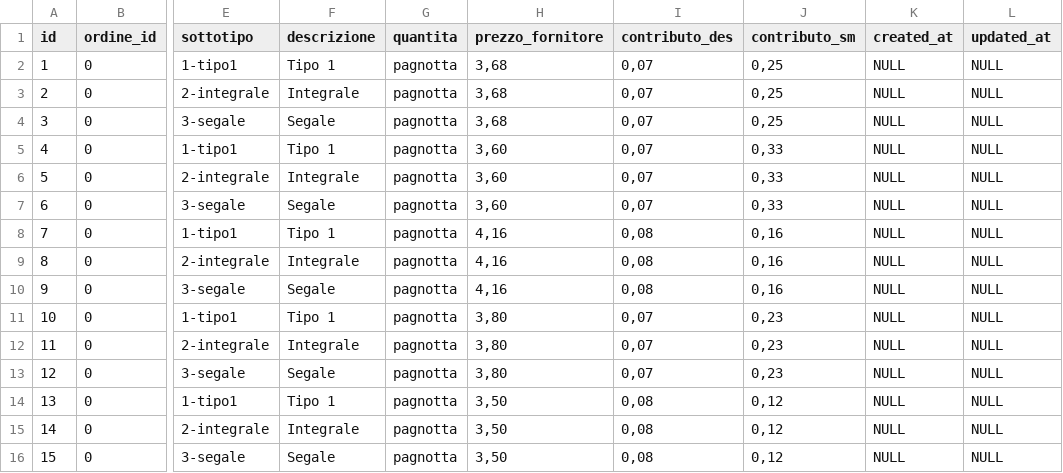
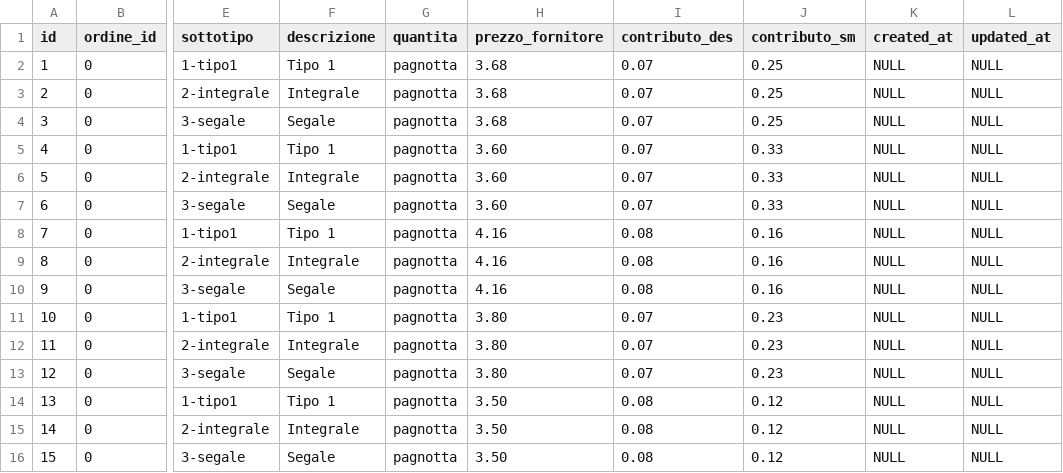
Before and after one commit to puttext/puttext, a CSV file: ordiniSM/prodotti.csv, drawn as a sheet; only a part is shown, gaps mark what is left out; the diff names each change by its address in the sheet, - before the commit and + after, or states it on an @@ line.

```diff
--- a/ordiniSM/prodotti.csv
+++ b/ordiniSM/prodotti.csv
-H2:H4 (prezzo_fornitore): 3,68
+H2:H4 (prezzo_fornitore): 3.68
-I2:I7 (contributo_des): 0,07
+I2:I7 (contributo_des): 0.07
-J2:J4 (contributo_sm): 0,25
+J2:J4 (contributo_sm): 0.25
-H5:H7 (prezzo_fornitore): 3,60
+H5:H7 (prezzo_fornitore): 3.60
-J5:J7 (contributo_sm): 0,33
+J5:J7 (contributo_sm): 0.33
-H8:H10 (prezzo_fornitore): 4,16
+H8:H10 (prezzo_fornitore): 4.16
-I8:I10 (contributo_des): 0,08
+I8:I10 (contributo_des): 0.08
-J8:J10 (contributo_sm): 0,16
+J8:J10 (contributo_sm): 0.16
-H11:H13 (prezzo_fornitore): 3,80
+H11:H13 (prezzo_fornitore): 3.80
-I11:I13 (contributo_des): 0,07
+I11:I13 (contributo_des): 0.07
-J11:J13 (contributo_sm): 0,23
+J11:J13 (contributo_sm): 0.23
-H14:H16 (prezzo_fornitore): 3,50
+H14:H16 (prezzo_fornitore): 3.50
-I14:I16 (contributo_des): 0,08
+I14:I16 (contributo_des): 0.08
-J14:J16 (contributo_sm): 0,12
+J14:J16 (contributo_sm): 0.12
```
Also changed, not shown: 3 other files.
